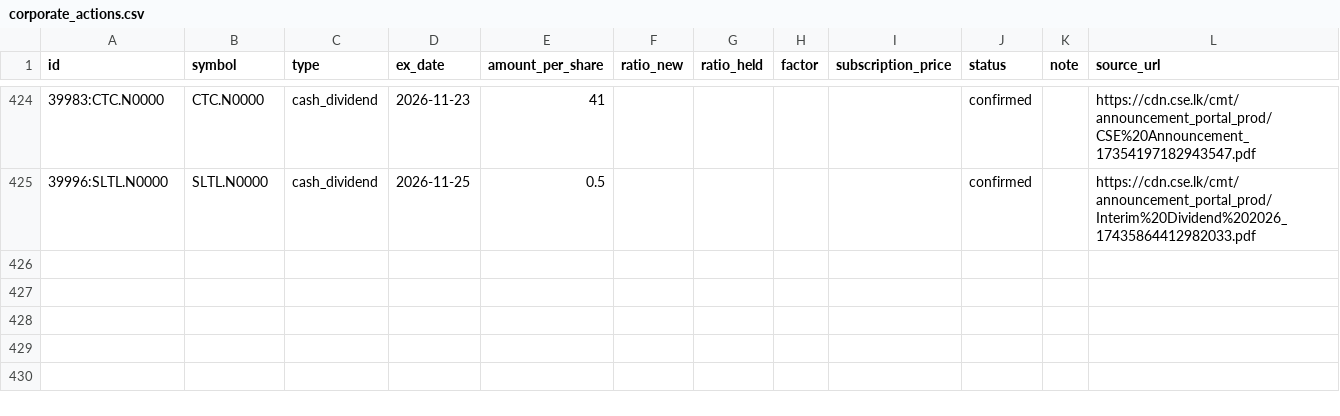
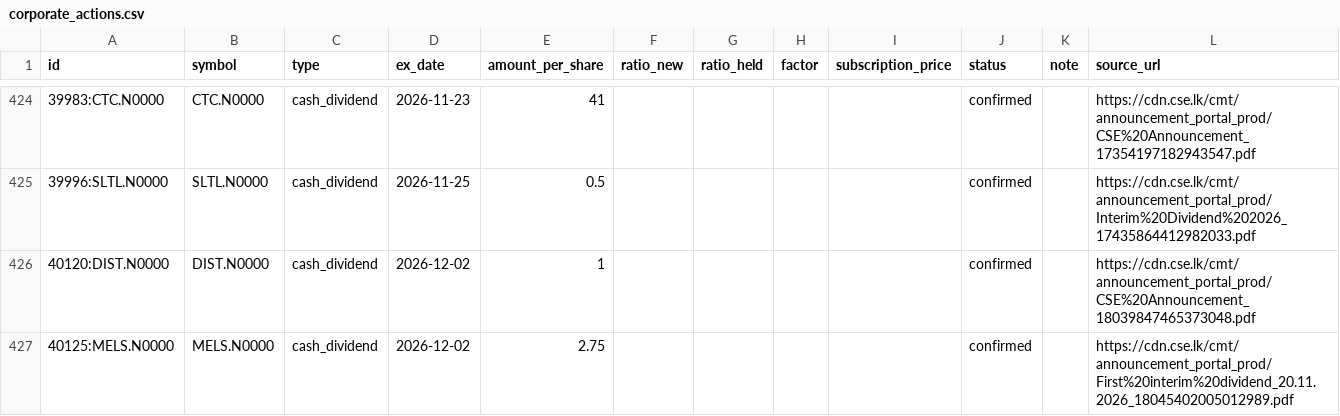
Before and after one commit to MinimumLizard/CSE, a CSV file: data/history/corporate_actions.csv, drawn as a sheet; only a part is shown, gaps mark what is left out.

```diff
--- a/data/history/corporate_actions.csv
+++ b/data/history/corporate_actions.csv
@@ -425 +425,3 @@ id,symbol,type,ex_date,amount_per_share,ratio_new,ratio_held,factor,subscription
 39996:SLTL.N0000,SLTL.N0000,cash_dividend,2026-11-25,0.5,,,,,confirmed,,https://cdn.cse.lk/cmt/announcement_portal_prod/Interim%20Dividend%202026_17435864412982033.pdf
+40120:DIST.N0000,DIST.N0000,cash_dividend,2026-12-02,1,,,,,confirmed,,https://cdn.cse.lk/cmt/announcement_portal_prod/CSE%20Announcement_18039847465373048.pdf
+40125:MELS.N0000,MELS.N0000,cash_dividend,2026-12-02,2.75,,,,,confirmed,,https://cdn.cse.lk/cmt/announcement_portal_prod/First%20interim%20dividend_20.11.2026_18045402005012989.pdf
```
Also changed, not shown: data/dealings/dealings.csv, data/fundamentals/latest.csv, 6 other files.
